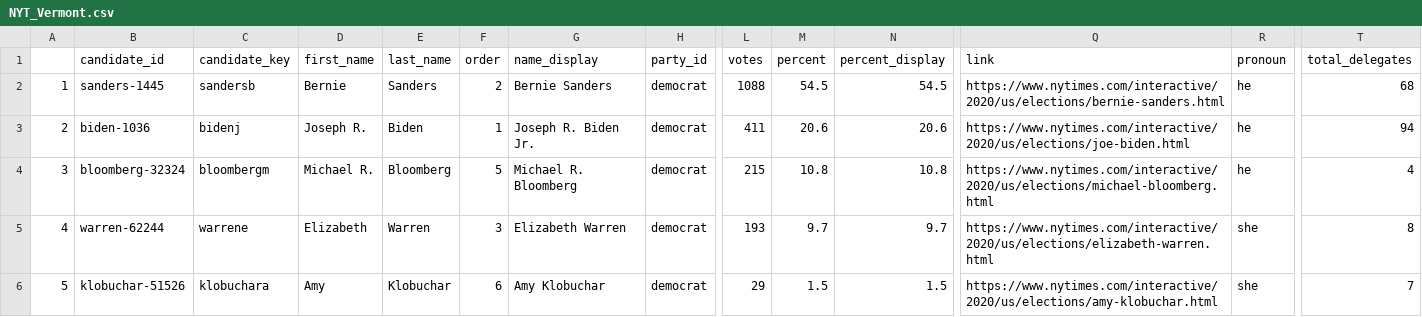
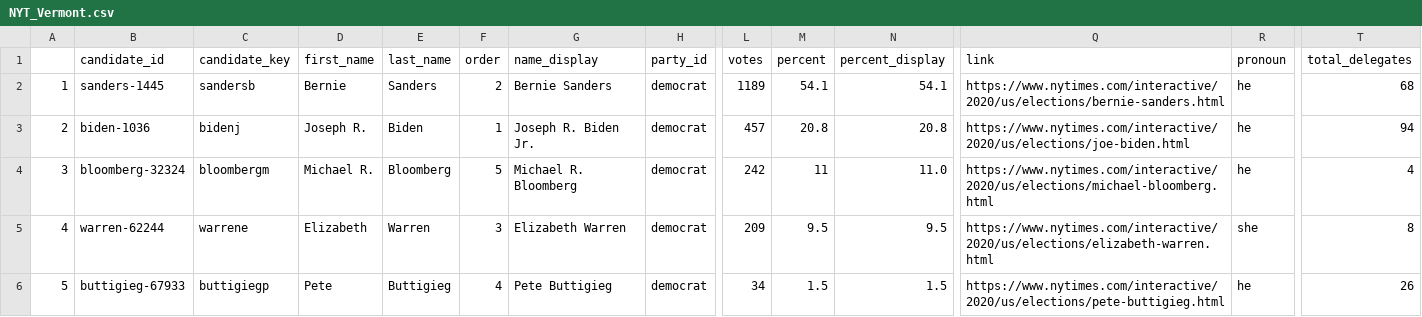
Before and after one commit to ModelledCitizen/project-harvest, a CSV file: _tables/results/NYT_Vermont.csv, drawn as a sheet; only a part is shown, gaps mark what is left out; the diff covers the shown part only; the diff names each change by its address in the sheet, - before the commit and + after, or states it on an @@ line.

```diff
--- a/_tables/results/NYT_Vermont.csv
+++ b/_tables/results/NYT_Vermont.csv
-L2 (votes): 1088
+L2 (votes): 1189
-M2 (percent): 54.5
+M2 (percent): 54.1
-N2 (percent_display): 54.5
+N2 (percent_display): 54.1
-L3 (votes): 411
+L3 (votes): 457
-M3 (percent): 20.6
+M3 (percent): 20.8
-N3 (percent_display): 20.6
+N3 (percent_display): 20.8
-L4 (votes): 215
+L4 (votes): 242
-M4 (percent): 10.8
+M4 (percent): 11
-N4 (percent_display): 10.8
+N4 (percent_display): 11.0
-L5 (votes): 193
+L5 (votes): 209
-M5 (percent): 9.7
+M5 (percent): 9.5
-N5 (percent_display): 9.7
+N5 (percent_display): 9.5
-B6 (candidate_id): klobuchar-51526
+B6 (candidate_id): buttigieg-67933
-C6 (candidate_key): klobuchara
+C6 (candidate_key): buttigiegp
-D6 (first_name): Amy
+D6 (first_name): Pete
-E6 (last_name): Klobuchar
+E6 (last_name): Buttigieg
-F6 (order): 6
+F6 (order): 4
-G6 (name_display): Amy Klobuchar
+G6 (name_display): Pete Buttigieg
-L6 (votes): 29
+L6 (votes): 34
-Q6 (link): https://www.nytimes.com/interactive/2020/us/elections/amy-klobuchar.html
+Q6 (link): https://www.nytimes.com/interactive/2020/us/elections/pete-buttigieg.html
-R6 (pronoun): she
+R6 (pronoun): he
-T6 (total_delegates): 7
+T6 (total_delegates): 26
```
Also changed, not shown: 19 edited cells elsewhere in this file, _tables/results/NYT_Alabama.csv, _tables/results/NYT_Arkansas.csv, 5 other files.
